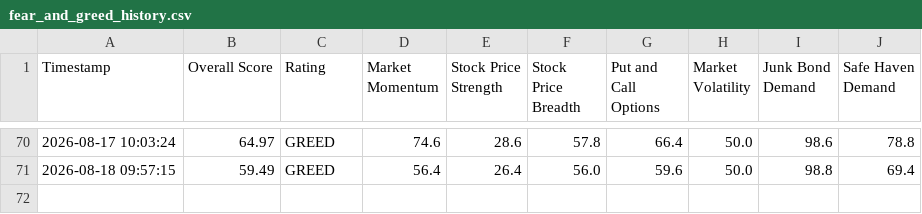
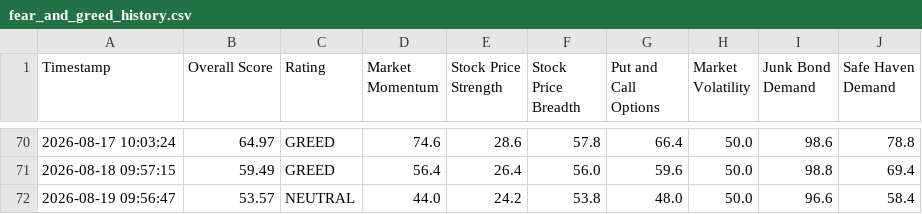
Before and after one commit to adilelam-pixel/fear-and-greed-bot, a CSV file: fear_and_greed_history.csv, drawn as a sheet; only a part is shown, gaps mark what is left out.

```diff
--- a/fear_and_greed_history.csv
+++ b/fear_and_greed_history.csv
@@ -71 +71,2 @@ Timestamp,Overall Score,Rating,Market Momentum,Stock Price Strength,Stock Price
 2026-08-18 09:57:15,59.49,GREED,56.4,26.4,56.0,59.6,50.0,98.8,69.4
+2026-08-19 09:56:47,53.57,NEUTRAL,44.0,24.2,53.8,48.0,50.0,96.6,58.4
```
